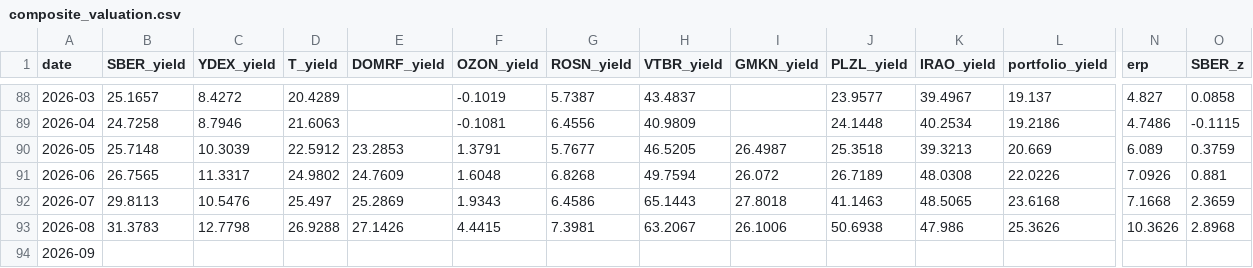
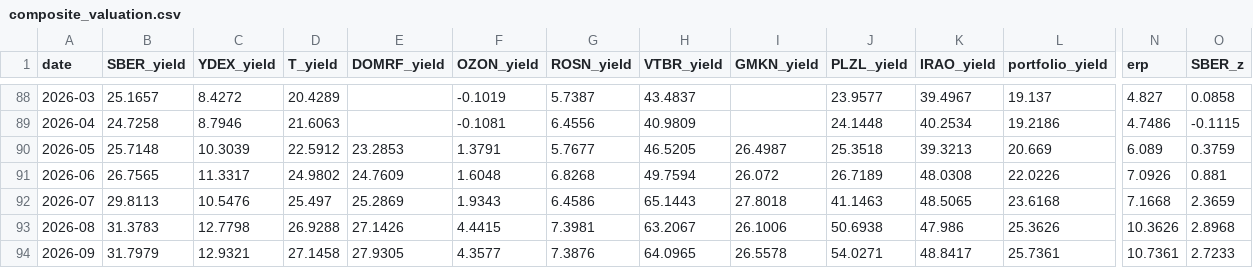
Before and after one commit to Ilyazykov/erp, a CSV file: data/composite_valuation.csv, drawn as a sheet; only a part is shown, gaps mark what is left out; the diff covers the shown part only; the diff names each change by its address in the sheet, - before the commit and + after, or states it on an @@ line.

```diff
--- a/data/composite_valuation.csv
+++ b/data/composite_valuation.csv
-B94 (SBER_yield): (empty)
+B94 (SBER_yield): 31.7979
-C94 (YDEX_yield): (empty)
+C94 (YDEX_yield): 12.9321
-D94 (T_yield): (empty)
+D94 (T_yield): 27.1458
-E94 (DOMRF_yield): (empty)
+E94 (DOMRF_yield): 27.9305
-F94 (OZON_yield): (empty)
+F94 (OZON_yield): 4.3577
-G94 (ROSN_yield): (empty)
+G94 (ROSN_yield): 7.3876
-H94 (VTBR_yield): (empty)
+H94 (VTBR_yield): 64.0965
-I94 (GMKN_yield): (empty)
+I94 (GMKN_yield): 26.5578
-J94 (PLZL_yield): (empty)
+J94 (PLZL_yield): 54.0271
-K94 (IRAO_yield): (empty)
+K94 (IRAO_yield): 48.8417
-L94 (portfolio_yield): (empty)
+L94 (portfolio_yield): 25.7361
-N94 (erp): (empty)
+N94 (erp): 10.7361
-O94 (SBER_z): (empty)
+O94 (SBER_z): 2.7233
```
Also changed, not shown: 10 edited cells elsewhere in this file, data/erp_portfolio.csv, data/prices_DOMRF.csv, 12 other files.
